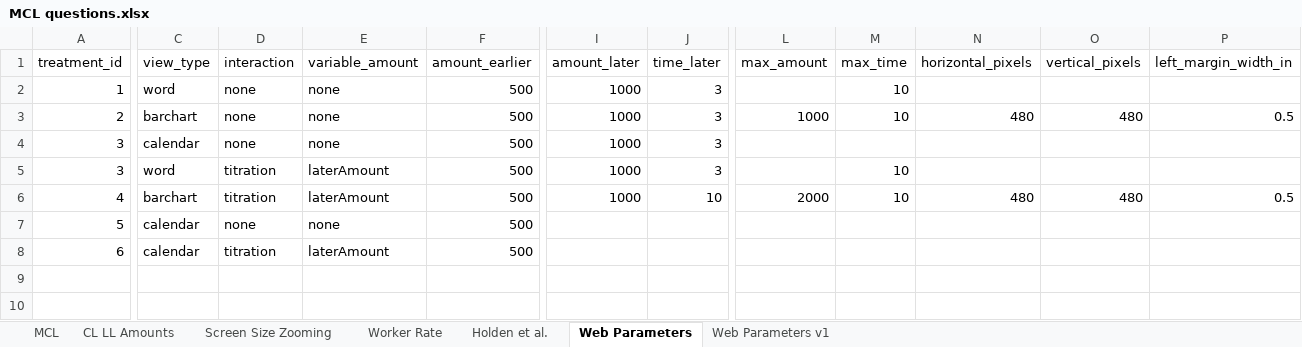
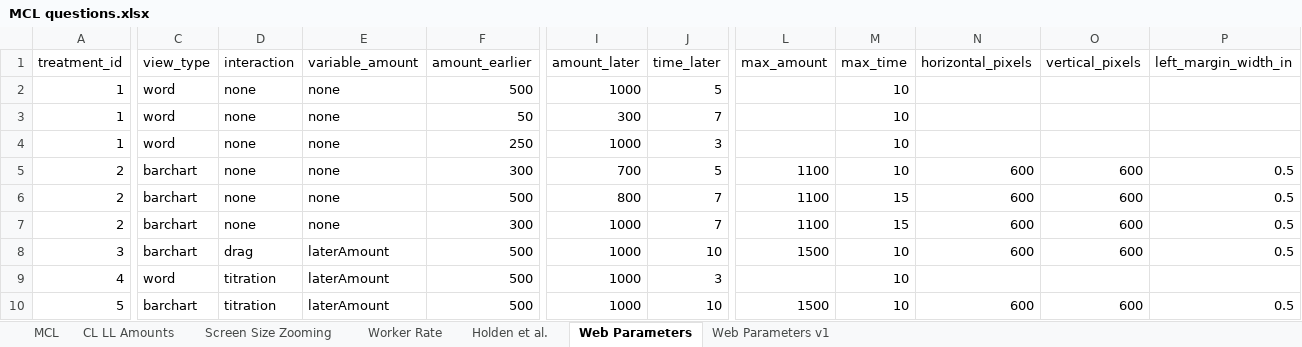
Before and after one commit to yahelnachum/vizsurvey, an Excel workbook: doc/MCL questions.xlsx, sheet Web Parameters, drawn as a sheet; only a part is shown, gaps mark what is left out; values as stored, in another font and other column widths than the file's, no borders; removed rows and columns are numbered as before the commit, all else as after; rows hold the shown columns only; the diff covers the shown part only; the diff names each change by its address in the sheet, - before the commit and + after, or states it on an @@ line.

Commit message:
Fixed bugs and added more treatments to the file.

```diff
--- a/doc/MCL questions.xlsx (sheet Web Parameters)
+++ b/doc/MCL questions.xlsx (sheet Web Parameters)
-J2 (time_later): 3
+J2 (time_later): 5
+row 3: 1 | word | none | none | 50 | 300 | 7 |  | 10
+row 4: 1 | word | none | none | 250 | 1000 | 3 |  | 10
-F5 (amount_earlier): 500
+F5 (amount_earlier): 300
-I5 (amount_later): 1000
+I5 (amount_later): 700
-J5 (time_later): 3
+J5 (time_later): 5
-L5 (max_amount): 1000
+L5 (max_amount): 1100
-N5 (horizontal_pixels): 480
+N5 (horizontal_pixels): 600
-O5 (vertical_pixels): 480
+O5 (vertical_pixels): 600
+row 6: 2 | barchart | none | none | 500 | 800 | 7 | 1100 | 15 | 600 | 600 | 0.5
+row 7: 2 | barchart | none | none | 300 | 1000 | 7 | 1100 | 15 | 600 | 600 | 0.5
-C8 (view_type): calendar
+C8 (view_type): barchart
-D8 (interaction): none
+D8 (interaction): drag
-E8 (variable_amount): none
+E8 (variable_amount): laterAmount
-J8 (time_later): 3
+J8 (time_later): 10
-L8 (max_amount): (empty)
+L8 (max_amount): 1500
-M8 (max_time): (empty)
+M8 (max_time): 10
-N8 (horizontal_pixels): (empty)
+N8 (horizontal_pixels): 600
-O8 (vertical_pixels): (empty)
+O8 (vertical_pixels): 600
-P8 (left_margin_width_in): (empty)
+P8 (left_margin_width_in): 0.5
-A9 (treatment_id): 3
+A9 (treatment_id): 4
-A10 (treatment_id): 4
+A10 (treatment_id): 5
-L10 (max_amount): 2000
+L10 (max_amount): 1500
-N10 (horizontal_pixels): 480
+N10 (horizontal_pixels): 600
-O10 (vertical_pixels): 480
+O10 (vertical_pixels): 600
-row 7: 5 | calendar | none | none | 500
-row 8: 6 | calendar | titration | laterAmount | 500
```
Also changed, not shown: 5 edited cells elsewhere in this sheet, formulas that keep their value, 8 other files.
